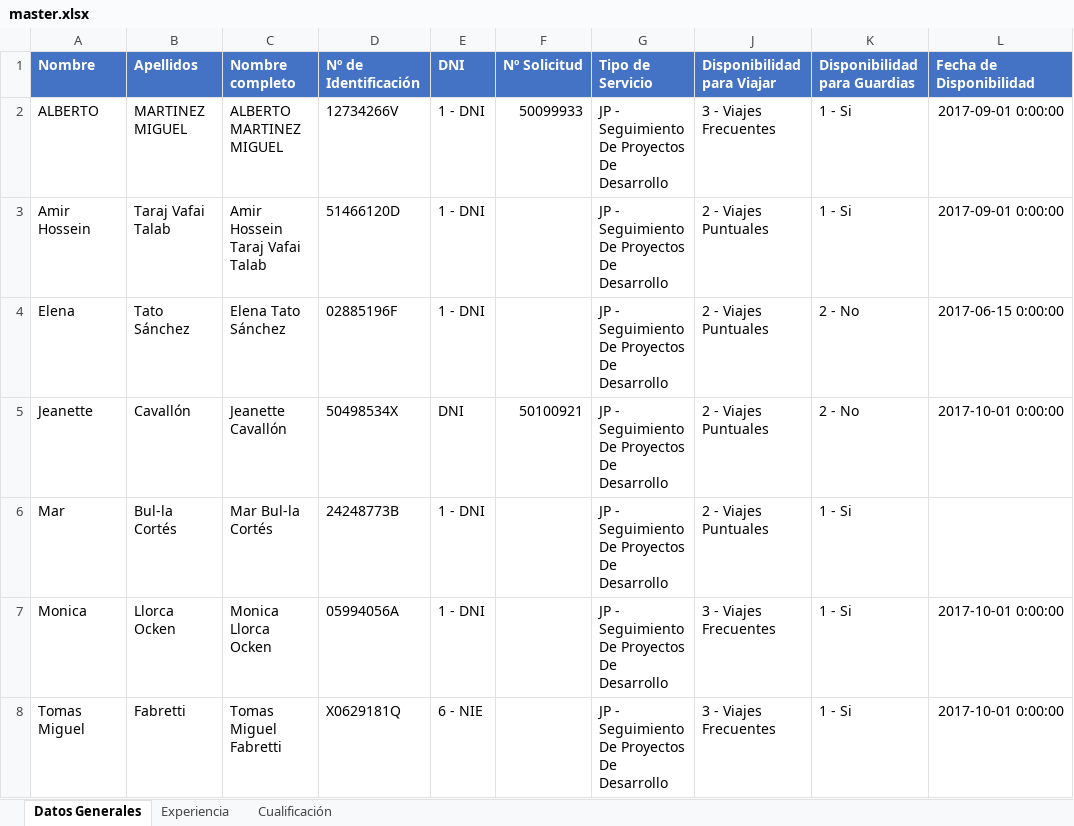
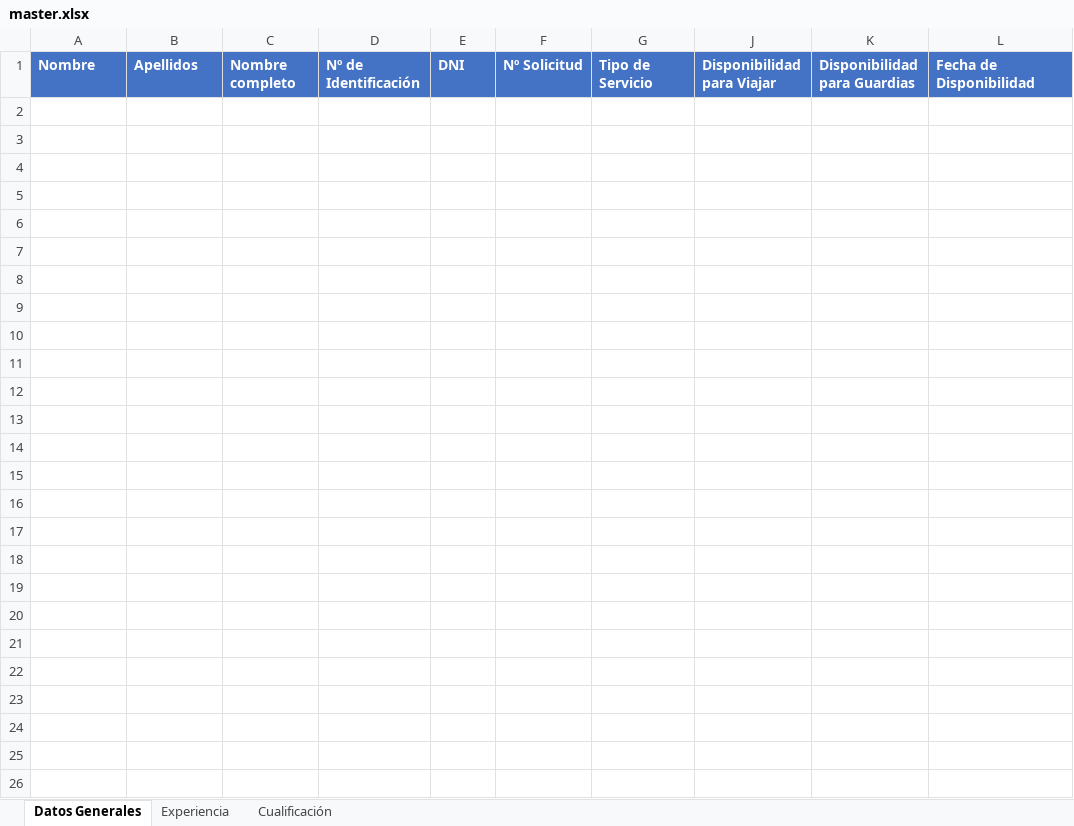
Before and after one commit to SgtSteiner/utils, an Excel workbook: master.xlsx, sheet Datos Generales, drawn as a sheet; values as stored, in another font and other column widths than the file's, no borders; the diff names each change by its address in the sheet, - before the commit and + after, or states it on an @@ line.

```diff
--- a/master.xlsx (sheet Datos Generales)
+++ b/master.xlsx (sheet Datos Generales)
-row 2: ALBERTO | MARTINEZ MIGUEL | ALBERTO MARTINEZ MIGUEL | 12734266V | 1 - DNI | 50099933 | JP - Seguimiento De Proyectos De Desarrollo | 3 - Viajes Frecuentes | 1 - Si | 2017-09-01 0:00:00
-row 3: Amir Hossein | Taraj Vafai Talab | Amir Hossein Taraj Vafai Talab | 51466120D | 1 - DNI |  | JP - Seguimiento De Proyectos De Desarrollo | 2 - Viajes Puntuales | 1 - Si | 2017-09-01 0:00:00
-row 4: Elena | Tato Sánchez | Elena Tato Sánchez | 02885196F | 1 - DNI |  | JP - Seguimiento De Proyectos De Desarrollo | 2 - Viajes Puntuales | 2 - No | 2017-06-15 0:00:00
-row 5: Jeanette | Cavallón | Jeanette Cavallón | 50498534X | DNI | 50100921 | JP - Seguimiento De Proyectos De Desarrollo | 2 - Viajes Puntuales | 2 - No | 2017-10-01 0:00:00
-row 6: Mar | Bul-la Cortés | Mar Bul-la Cortés | 24248773B | 1 - DNI |  | JP - Seguimiento De Proyectos De Desarrollo | 2 - Viajes Puntuales | 1 - Si
-row 7: Monica | Llorca Ocken | Monica Llorca Ocken | 05994056A | 1 - DNI |  | JP - Seguimiento De Proyectos De Desarrollo | 3 - Viajes Frecuentes | 1 - Si | 2017-10-01 0:00:00
-row 8: Tomas Miguel | Fabretti | Tomas Miguel Fabretti | X0629181Q | 6 - NIE |  | JP - Seguimiento De Proyectos De Desarrollo | 3 - Viajes Frecuentes | 1 - Si | 2017-10-01 0:00:00
```
Also changed, not shown: sheet Experiencia, 1 other file.
